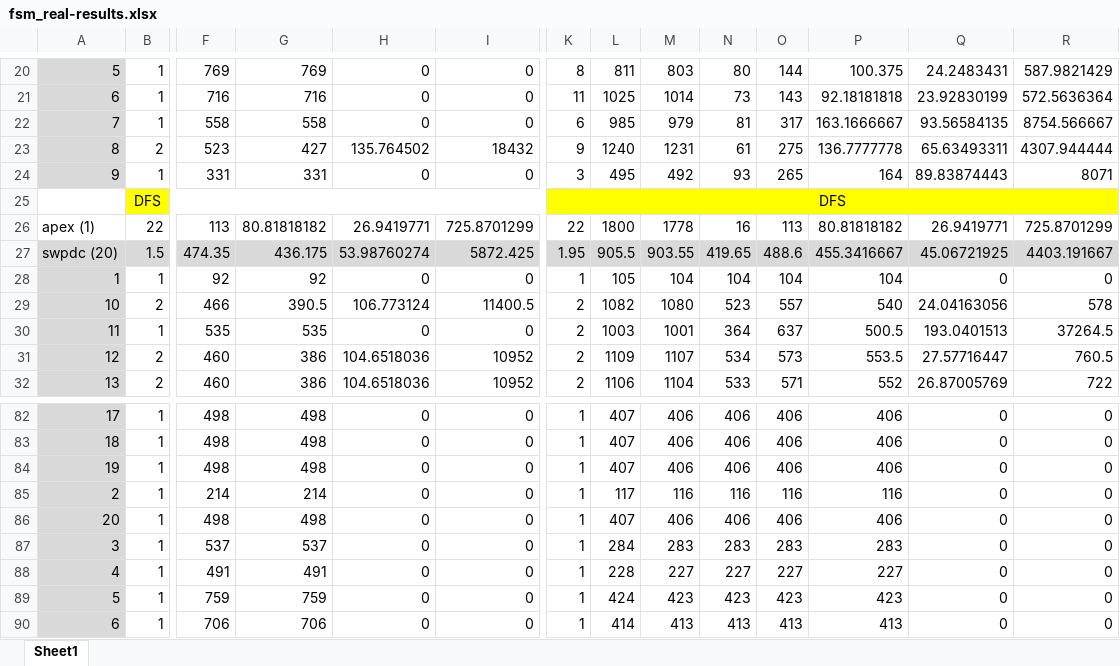
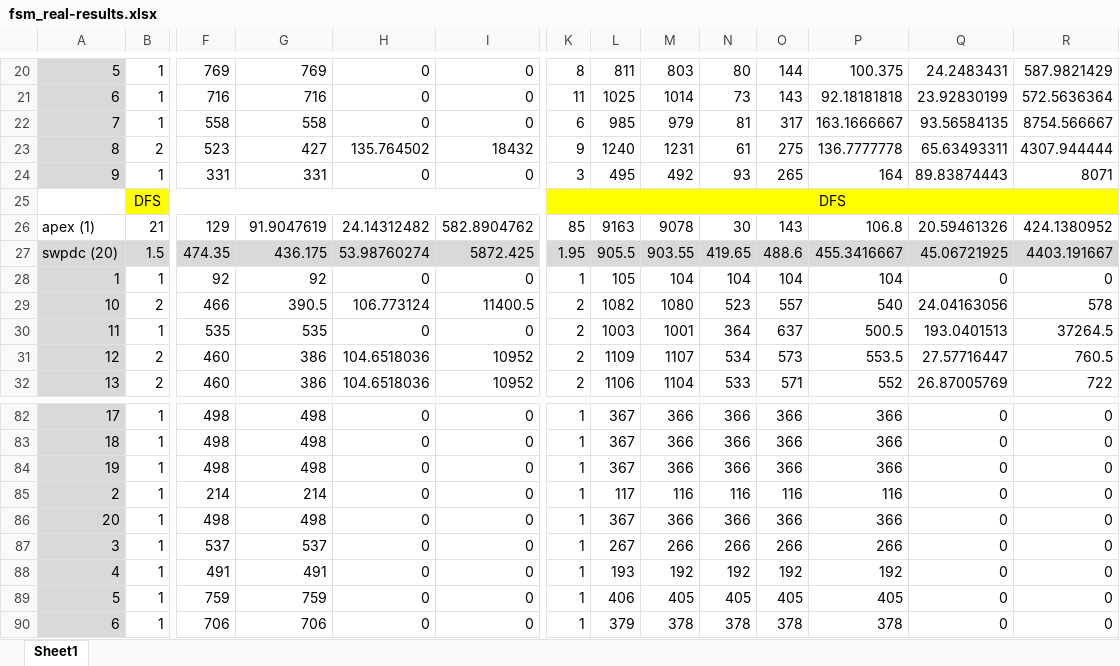
Before and after one commit to MatheusMMariano/H-Switch_Cover, an Excel workbook: src/analises/result/excel/mefs_reais/fsm_real-results.xlsx, sheet Sheet1, drawn as a sheet; only a part is shown, gaps mark what is left out; values as stored, in another font and other column widths than the file's, no borders; charts and pictures not drawn; removed rows and columns are numbered as before the commit, all else as after; rows hold the shown columns only; the diff covers the shown part only; the diff names each change by its address in the sheet, - before the commit and + after, or states it on an @@ line.

```diff
--- a/src/analises/result/excel/mefs_reais/fsm_real-results.xlsx (sheet Sheet1)
+++ b/src/analises/result/excel/mefs_reais/fsm_real-results.xlsx (sheet Sheet1)
-row 26: apex (1) | 22 | 113 | 80.81818182 | 26.9419771 | 725.8701299 | 22 | 1800 | 1778 | 16 | 113 | 80.81818182 | 26.9419771 | 725.8701299
+row 26: apex (1) | 21 | 129 | 91.9047619 | 24.14312482 | 582.8904762 | 85 | 9163 | 9078 | 30 | 143 | 106.8 | 20.59461326 | 424.1380952
-L82:L84: 407
+L82:L84: 367
-M82:M84: 406
+M82:M84: 366
-N82:N84: 406
+N82:N84: 366
-O82:O84: 406
+O82:O84: 366
-P82:P84: 406
+P82:P84: 366
-L86: 407
+L86: 367
-M86: 406
+M86: 366
-N86: 406
+N86: 366
-O86: 406
+O86: 366
-P86: 406
+P86: 366
-L87: 284
+L87: 267
-M87: 283
+M87: 266
-N87: 283
+N87: 266
-O87: 283
+O87: 266
-P87: 283
+P87: 266
-L88: 228
+L88: 193
-M88: 227
+M88: 192
-N88: 227
+N88: 192
-O88: 227
+O88: 192
-P88: 227
+P88: 192
-L89: 424
+L89: 406
-M89: 423
+M89: 405
-N89: 423
+N89: 405
-O89: 423
+O89: 405
-P89: 423
+P89: 405
-L90: 414
+L90: 379
-M90: 413
+M90: 378
-N90: 413
+N90: 378
-O90: 413
+O90: 378
-P90: 413
+P90: 378
```
Also changed, not shown: 2 added rows, 2 removed rows and 50 edited cells elsewhere in this sheet, formulas that keep their value, charts or pictures, src/analises/result/excel/mefs_aleatorias/resultBreadthAlltrans.xlsx, src/analises/result/excel/mefs_aleatorias/resultEulerAlltranspair.xlsx, 48 other files.
